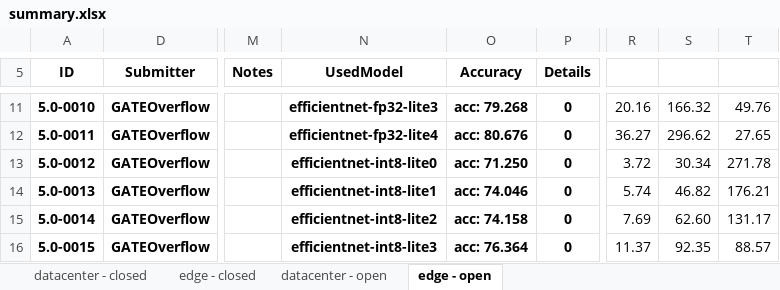
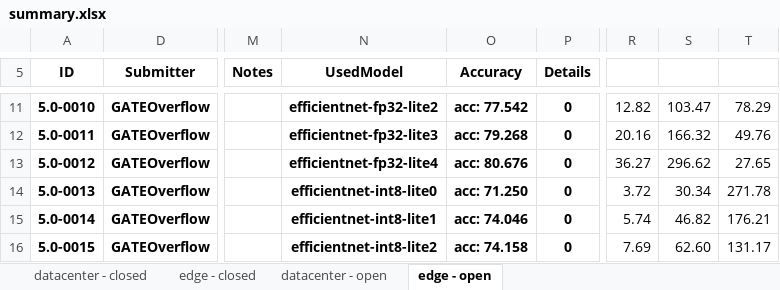
Before and after one commit to seemamp002/mlperf_inference_submissions_v5.0, an Excel workbook: summary.xlsx, sheet edge - open, drawn as a sheet; only a part is shown, gaps mark what is left out; values as stored, in another font and other column widths than the file's, no borders; conditional formats not drawn; the diff covers the shown part only; the diff names each change by its address in the sheet, - before the commit and + after, or states it on an @@ line.

```diff
--- a/summary.xlsx (sheet edge - open)
+++ b/summary.xlsx (sheet edge - open)
-N11 (UsedModel): efficientnet-fp32-lite3
+N11 (UsedModel): efficientnet-fp32-lite2
-O11 (Accuracy): acc: 79.268
+O11 (Accuracy): acc: 77.542
-R11: 20.16
+R11: 12.82
-S11: 166.32
+S11: 103.47
-T11: 49.76
+T11: 78.29
-N12 (UsedModel): efficientnet-fp32-lite4
+N12 (UsedModel): efficientnet-fp32-lite3
-O12 (Accuracy): acc: 80.676
+O12 (Accuracy): acc: 79.268
-R12: 36.27
+R12: 20.16
-S12: 296.62
+S12: 166.32
-T12: 27.65
+T12: 49.76
-N13 (UsedModel): efficientnet-int8-lite0
+N13 (UsedModel): efficientnet-fp32-lite4
-O13 (Accuracy): acc: 71.250
+O13 (Accuracy): acc: 80.676
-R13: 3.72
+R13: 36.27
-S13: 30.34
+S13: 296.62
-T13: 271.78
+T13: 27.65
-N14 (UsedModel): efficientnet-int8-lite1
+N14 (UsedModel): efficientnet-int8-lite0
-O14 (Accuracy): acc: 74.046
+O14 (Accuracy): acc: 71.250
-R14: 5.74
+R14: 3.72
-S14: 46.82
+S14: 30.34
-T14: 176.21
+T14: 271.78
-N15 (UsedModel): efficientnet-int8-lite2
+N15 (UsedModel): efficientnet-int8-lite1
-O15 (Accuracy): acc: 74.158
+O15 (Accuracy): acc: 74.046
-R15: 7.69
+R15: 5.74
-S15: 62.60
+S15: 46.82
-T15: 131.17
+T15: 176.21
-N16 (UsedModel): efficientnet-int8-lite3
+N16 (UsedModel): efficientnet-int8-lite2
-O16 (Accuracy): acc: 76.364
+O16 (Accuracy): acc: 74.158
-R16: 11.37
+R16: 7.69
-S16: 92.35
+S16: 62.60
-T16: 88.57
+T16: 131.17
```
Also changed, not shown: 1 added row, 810 edited cells and merged cells elsewhere in this sheet, sheet datacenter - open, formulas that keep their value, hidden cells, 4 other files.
